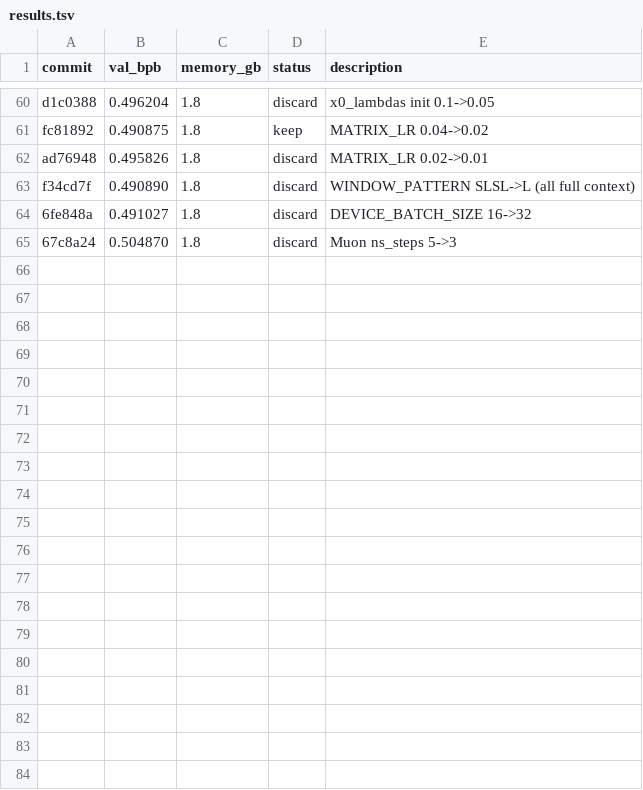
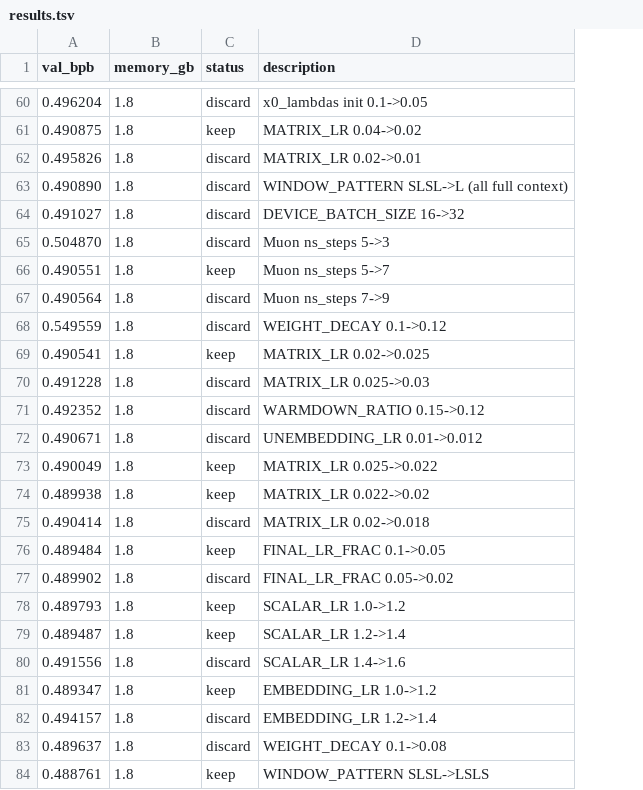
Before and after one commit to alexmorleyfinch/autoresearch-win-rtx, a TSV file: results.tsv, drawn as a sheet; only a part is shown, gaps mark what is left out; removed rows and columns are numbered as before the commit, all else as after; the diff covers the shown part only; the diff names each change by its address in the sheet, - before the commit and + after, or states it on an @@ line.

```diff
--- a/results.tsv
+++ b/results.tsv
-column A (commit), rows 60-65: d1c0388 | fc81892 | ad76948 | f34cd7f | 6fe848a | 67c8a24
+row 66: 0.490551 | 1.8 | keep | Muon ns_steps 5->7
+row 67: 0.490564 | 1.8 | discard | Muon ns_steps 7->9
+row 68: 0.549559 | 1.8 | discard | WEIGHT_DECAY 0.1->0.12
+row 69: 0.490541 | 1.8 | keep | MATRIX_LR 0.02->0.025
+row 70: 0.491228 | 1.8 | discard | MATRIX_LR 0.025->0.03
+row 71: 0.492352 | 1.8 | discard | WARMDOWN_RATIO 0.15->0.12
+row 72: 0.490671 | 1.8 | discard | UNEMBEDDING_LR 0.01->0.012
+row 73: 0.490049 | 1.8 | keep | MATRIX_LR 0.025->0.022
+row 74: 0.489938 | 1.8 | keep | MATRIX_LR 0.022->0.02
+row 75: 0.490414 | 1.8 | discard | MATRIX_LR 0.02->0.018
+row 76: 0.489484 | 1.8 | keep | FINAL_LR_FRAC 0.1->0.05
+row 77: 0.489902 | 1.8 | discard | FINAL_LR_FRAC 0.05->0.02
+row 78: 0.489793 | 1.8 | keep | SCALAR_LR 1.0->1.2
+row 79: 0.489487 | 1.8 | keep | SCALAR_LR 1.2->1.4
+row 80: 0.491556 | 1.8 | discard | SCALAR_LR 1.4->1.6
+row 81: 0.489347 | 1.8 | keep | EMBEDDING_LR 1.0->1.2
+row 82: 0.494157 | 1.8 | discard | EMBEDDING_LR 1.2->1.4
+row 83: 0.489637 | 1.8 | discard | WEIGHT_DECAY 0.1->0.08
+row 84: 0.488761 | 1.8 | keep | WINDOW_PATTERN SLSL->LSLS
```
Also changed, not shown: 9 added rows elsewhere in this file, 3 other files.
